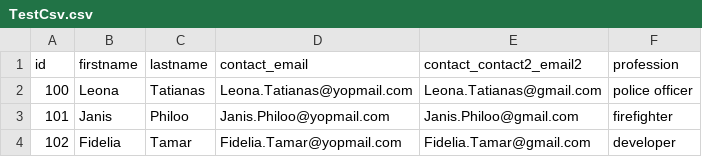
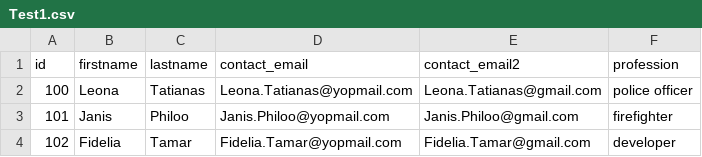
Before and after one commit to diogosilva96/Csv.App, a CSV file: Csv.App/Files/Inputs/Test1.csv (was Csv.App/Files/Inputs/TestCsv.csv), drawn as a sheet; only a part is shown.

```diff
--- a/Csv.App/Files/Inputs/TestCsv.csv
+++ b/Csv.App/Files/Inputs/Test1.csv
@@ -1,2 +1,2 @@
-id,firstname,lastname,contact_email,contact_contact2_email2,profession
+id,firstname,lastname,contact_email,contact_email2,profession
 100,Leona,Tatianas,Leona.Tatianas@yopmail.com,Leona.Tatianas@gmail.com,police officer
```
Also changed, not shown: 9 other files.
